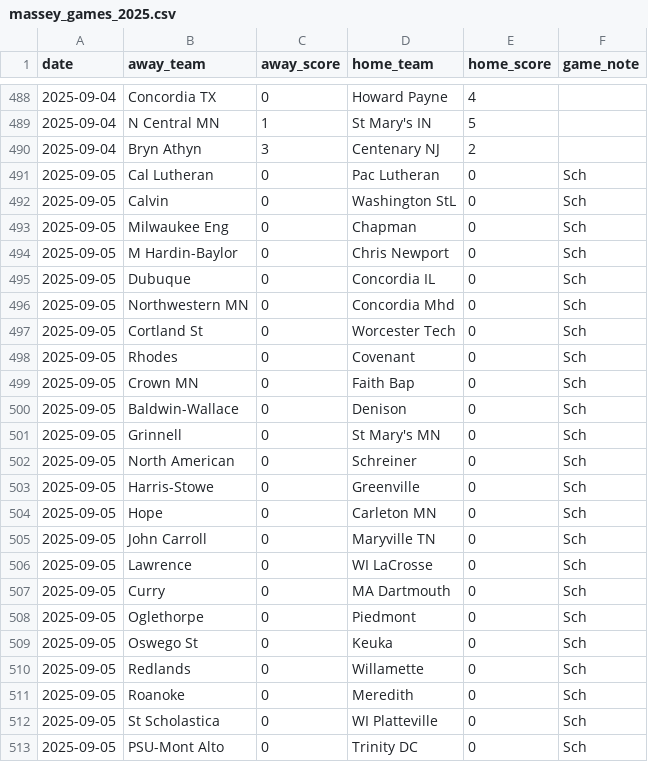
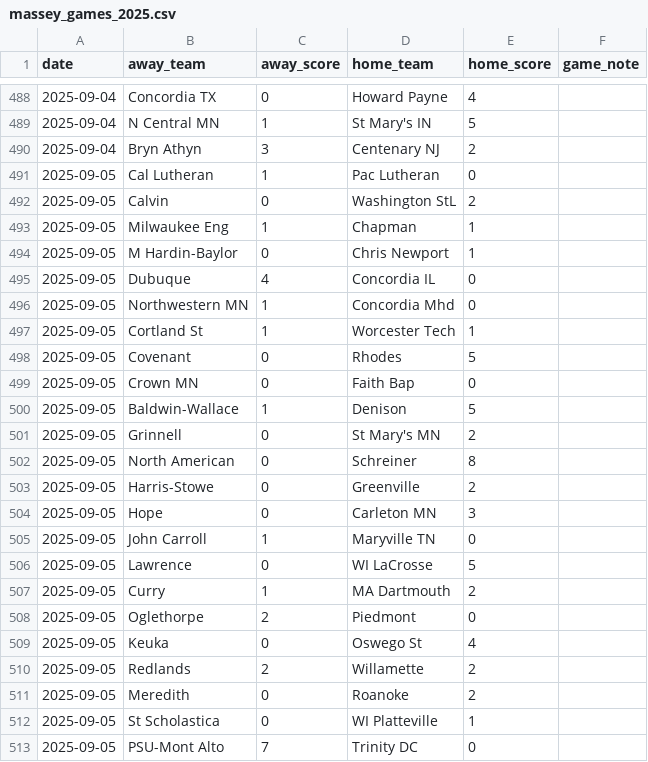
Before and after one commit to kevin-puorro/d3_wsoc_npi_calculator, a CSV file: data/2025/massey_games_2025.csv, drawn as a sheet; only a part is shown, gaps mark what is left out; the diff covers the shown part only.

```diff
--- a/data/2025/massey_games_2025.csv
+++ b/data/2025/massey_games_2025.csv
@@ -490,24 +490,24 @@ date,away_team,away_score,home_team,home_score,game_note
 2025-09-04,Bryn Athyn,3,Centenary NJ,2,
-2025-09-05,Cal Lutheran,0,Pac Lutheran,0,Sch
-2025-09-05,Calvin,0,Washington StL,0,Sch
-2025-09-05,Milwaukee Eng,0,Chapman,0,Sch
-2025-09-05,M Hardin-Baylor,0,Chris Newport,0,Sch
-2025-09-05,Dubuque,0,Concordia IL,0,Sch
-2025-09-05,Northwestern MN,0,Concordia Mhd,0,Sch
-2025-09-05,Cortland St,0,Worcester Tech,0,Sch
-2025-09-05,Rhodes,0,Covenant,0,Sch
-2025-09-05,Crown MN,0,Faith Bap,0,Sch
-2025-09-05,Baldwin-Wallace,0,Denison,0,Sch
-2025-09-05,Grinnell,0,St Mary's MN,0,Sch
-2025-09-05,North American,0,Schreiner,0,Sch
-2025-09-05,Harris-Stowe,0,Greenville,0,Sch
-2025-09-05,Hope,0,Carleton MN,0,Sch
-2025-09-05,John Carroll,0,Maryville TN,0,Sch
-2025-09-05,Lawrence,0,WI LaCrosse,0,Sch
-2025-09-05,Curry,0,MA Dartmouth,0,Sch
-2025-09-05,Oglethorpe,0,Piedmont,0,Sch
-2025-09-05,Oswego St,0,Keuka,0,Sch
-2025-09-05,Redlands,0,Willamette,0,Sch
-2025-09-05,Roanoke,0,Meredith,0,Sch
-2025-09-05,St Scholastica,0,WI Platteville,0,Sch
-2025-09-05,PSU-Mont Alto,0,Trinity DC,0,Sch
+2025-09-05,Cal Lutheran,1,Pac Lutheran,0,
+2025-09-05,Calvin,0,Washington StL,2,
+2025-09-05,Milwaukee Eng,1,Chapman,1,
+2025-09-05,M Hardin-Baylor,0,Chris Newport,1,
+2025-09-05,Dubuque,4,Concordia IL,0,
+2025-09-05,Northwestern MN,1,Concordia Mhd,0,
+2025-09-05,Cortland St,1,Worcester Tech,1,
+2025-09-05,Covenant,0,Rhodes,5,
+2025-09-05,Crown MN,0,Faith Bap,0,
+2025-09-05,Baldwin-Wallace,1,Denison,5,
+2025-09-05,Grinnell,0,St Mary's MN,2,
+2025-09-05,North American,0,Schreiner,8,
+2025-09-05,Harris-Stowe,0,Greenville,2,
+2025-09-05,Hope,0,Carleton MN,3,
+2025-09-05,John Carroll,1,Maryville TN,0,
+2025-09-05,Lawrence,0,WI LaCrosse,5,
+2025-09-05,Curry,1,MA Dartmouth,2,
+2025-09-05,Oglethorpe,2,Piedmont,0,
+2025-09-05,Keuka,0,Oswego St,4,
+2025-09-05,Redlands,2,Willamette,2,
+2025-09-05,Meredith,0,Roanoke,2,
+2025-09-05,St Scholastica,0,WI Platteville,1,
+2025-09-05,PSU-Mont Alto,7,Trinity DC,0,
```
Also changed, not shown: 1 added row, 3 removed rows and 44 edited cells elsewhere in this file, data/2025/massey_games_2025_excluded.csv, data/2025/massey_games_2025_npi.csv, 3 other files.
